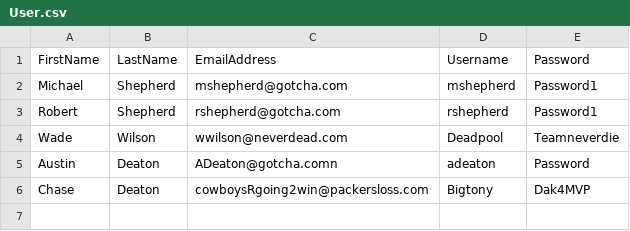
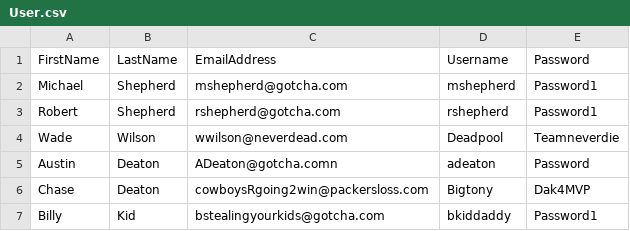
Before and after one commit to michaelshep52/MarvelMovieDatabase, a CSV file: MarvelDatabase/User.csv, drawn as a sheet.

```diff
--- a/MarvelDatabase/User.csv
+++ b/MarvelDatabase/User.csv
@@ -6 +6,2 @@ Austin,Deaton,ADeaton@gotcha.comn,adeaton,Password
 Chase,Deaton,cowboysRgoing2win@packersloss.com,Bigtony,Dak4MVP
+Billy,Kid,bstealingyourkids@gotcha.com,bkiddaddy,Password1
```
Also changed, not shown: 1 other file.
